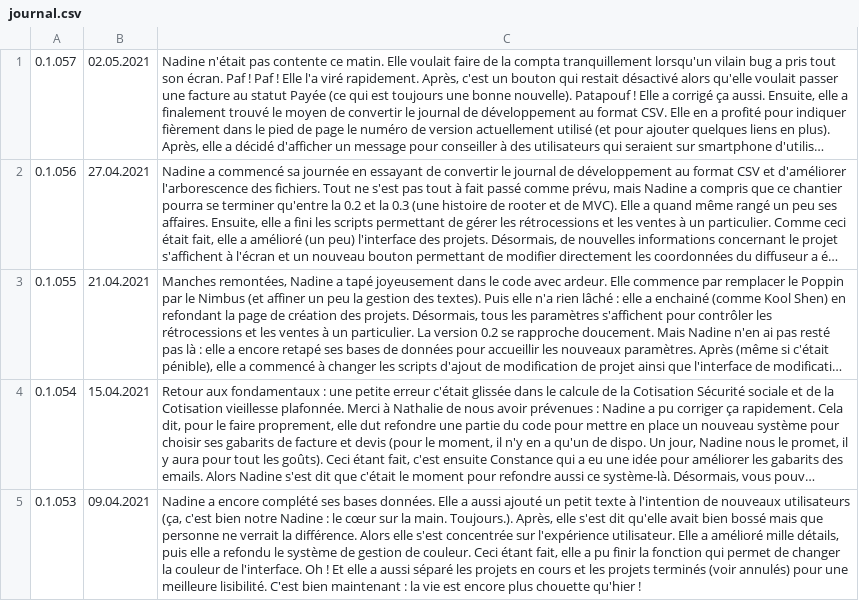
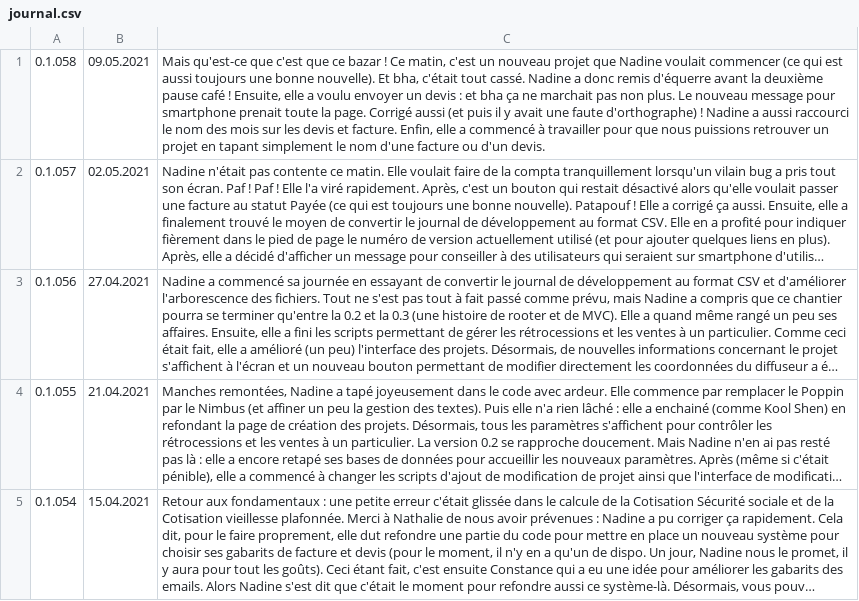
Before and after one commit to Nadine-Corp/Nadine, a CSV file: assets/csv/journal.csv, drawn as a sheet; only a part is shown; the shorter side is filled out with more unchanged rows; long unchanged cells end in …; the diff names each change by its address in the sheet, - before the commit and + after, or states it on an @@ line.

Commit message:
Patch 0.1.058
Mais qu'est-ce que c'est que ce bazar ! Ce matin, c'est un nouveau projet que Nadine voulait commencer (ce qui est aussi toujours une bonne nouvelle). Et bha, c'était tout cassé. Nadine a donc remis d'équerre avant la deuxième pause café ! Ensuite, elle a voulu envoyer un devis : et bha ça ne marchait pas non plus. Le nouveau message pour smartphone prenait toute la page. Corrigé aussi (et puis il y avait une faute d'orthographe) ! Nadine a aussi raccourci le nom des mois sur

```diff
--- a/assets/csv/journal.csv
+++ b/assets/csv/journal.csv
+row 1: 0.1.058 | 09.05.2021 | Mais qu'est-ce que c'est que ce bazar ! Ce matin, c'est un nouveau projet que Nadine voulait commencer (ce qui est aussi toujours une bonne nouvelle). Et bha, c'était tout cassé. Nadine a donc remis d'équerre avant la deuxième pause café ! Ensuite, elle a voulu envoyer un devis : et bha ça ne marchait pas non plus. Le nouveau message pour smartphone prenait toute la page. Corrigé aussi (et puis il y avait une faute d'orthographe) ! Nadine a aussi raccourci le nom des mois sur les devis et facture. Enfin, elle a commencé à travailler pour que nous puissions retrouver un projet en tapant simplement le nom d'une facture ou d'un devis.
```
Also changed, not shown: 15 other files.
